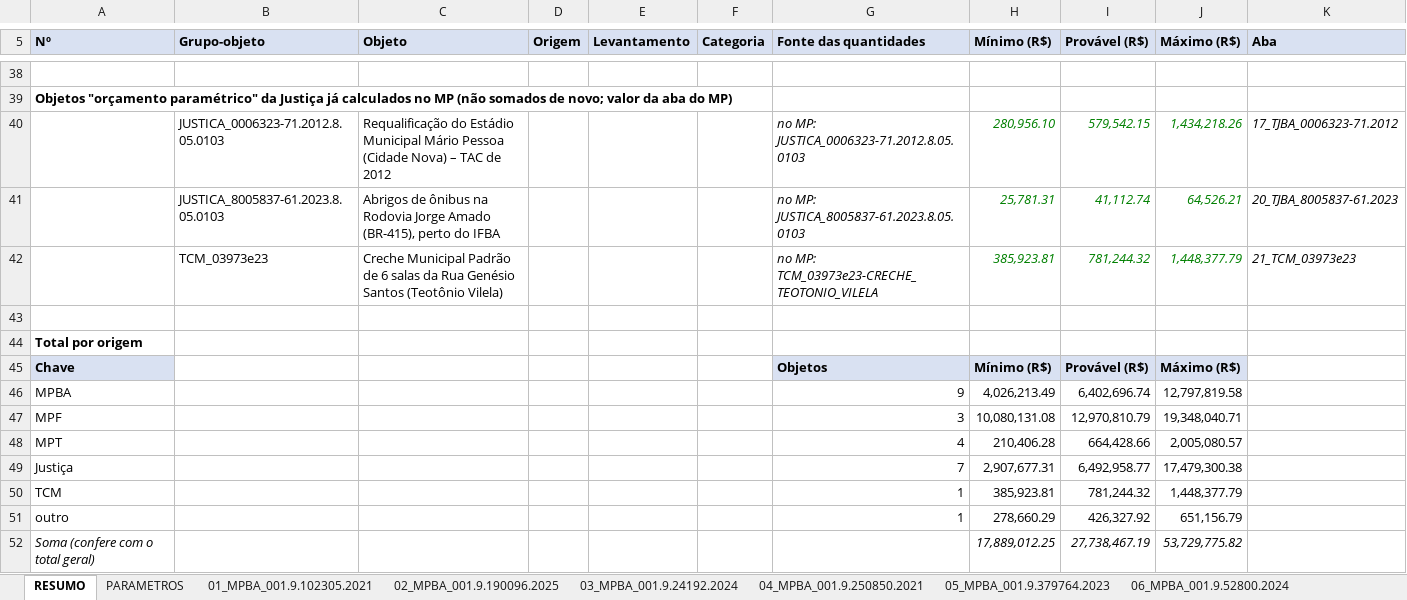
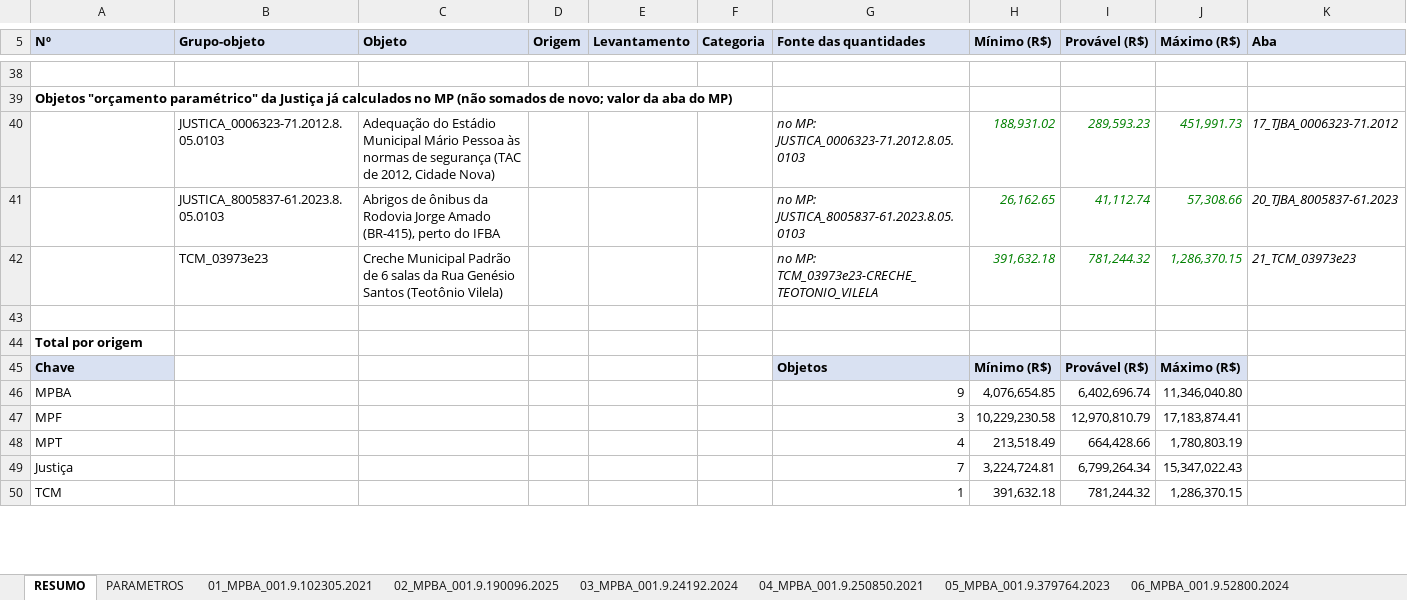
Before and after one commit to seinfrailheusprocessos-ship-it/Omega, an Excel workbook: mp_levantamento/levantamento_parametrico.xlsx, sheet RESUMO, drawn as a sheet; only a part is shown, gaps mark what is left out; values as stored, in another font and other column widths than the file's, no borders; removed rows and columns are numbered as before the commit, all else as after; the diff covers the shown part only; the diff names each change by its address in the sheet, - before the commit and + after, or states it on an @@ line.

```diff
--- a/mp_levantamento/levantamento_parametrico.xlsx (sheet RESUMO)
+++ b/mp_levantamento/levantamento_parametrico.xlsx (sheet RESUMO)
@@ column A (Nº) renumbered between rows 2 and 70 @@
-C40 (Objeto): Requalificação do Estádio Municipal Mário Pessoa (Cidade Nova) – TAC de 2012
+C40 (Objeto): Adequação do Estádio Municipal Mário Pessoa às normas de segurança (TAC de 2012, Cidade Nova)
-H40 (Mínimo (R$)): 280,956.10
+H40 (Mínimo (R$)): 188,931.02
-I40 (Provável (R$)): 579,542.15
+I40 (Provável (R$)): 289,593.23
-J40 (Máximo (R$)): 1,434,218.26
+J40 (Máximo (R$)): 451,991.73
-C41 (Objeto): …de ônibus na Rodovia Jorge…
+C41 (Objeto): …de ônibus da Rodovia Jorge…
-H41 (Mínimo (R$)): 25,781.31
+H41 (Mínimo (R$)): 26,162.65
-J41 (Máximo (R$)): 64,526.21
+J41 (Máximo (R$)): 57,308.66
-H42 (Mínimo (R$)): 385,923.81
+H42 (Mínimo (R$)): 391,632.18
-J42 (Máximo (R$)): 1,448,377.79
+J42 (Máximo (R$)): 1,286,370.15
-H46 (Mínimo (R$)): 4,026,213.49
+H46 (Mínimo (R$)): 4,076,654.85
-J46 (Máximo (R$)): 12,797,819.58
+J46 (Máximo (R$)): 11,346,040.80
-H47 (Mínimo (R$)): 10,080,131.08
+H47 (Mínimo (R$)): 10,229,230.58
-J47 (Máximo (R$)): 19,348,040.71
+J47 (Máximo (R$)): 17,183,874.41
-H48 (Mínimo (R$)): 210,406.28
+H48 (Mínimo (R$)): 213,518.49
-J48 (Máximo (R$)): 2,005,080.57
+J48 (Máximo (R$)): 1,780,803.19
-row 49: Justiça |  |  |  |  |  | 7 | 2,907,677.31 | 6,492,958.77 | 17,479,300.38
-row 50: TCM |  |  |  |  |  | 1 | 385,923.81 | 781,244.32 | 1,448,377.79
-row 51: outro |  |  |  |  |  | 1 | 278,660.29 | 426,327.92 | 651,156.79
-row 52: Soma (confere com o total geral) |  |  |  |  |  |  | 17,889,012.25 | 27,738,467.19 | 53,729,775.82
+row 49: Justiça |  |  |  |  |  | 7 | 3,224,724.81 | 6,799,264.34 | 15,347,022.43
+row 50: TCM |  |  |  |  |  | 1 | 391,632.18 | 781,244.32 | 1,286,370.15
```
Also changed, not shown: 16 added rows, 13 removed rows, 51 edited cells and cell formats elsewhere in this sheet, sheet 17_TJBA_0006323-71.2012, sheet 25_TJBA_0000917-10.2015, sheet PARAMETROS, sheet DEMANDAS-TIPO, sheet 20_TJBA_8005837-61.2023, sheet 24_TJBA_8007670-17.2023, 22 more sheets, other sheet tabs, formulas that keep their value, 19 other files.
